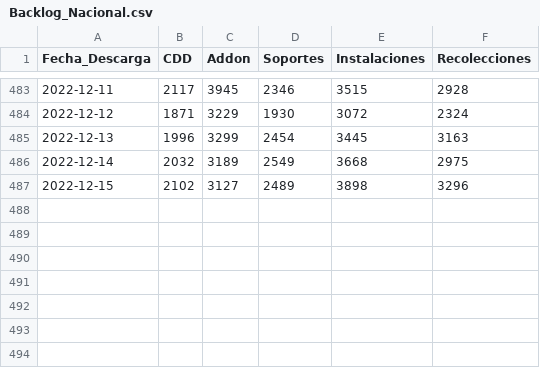
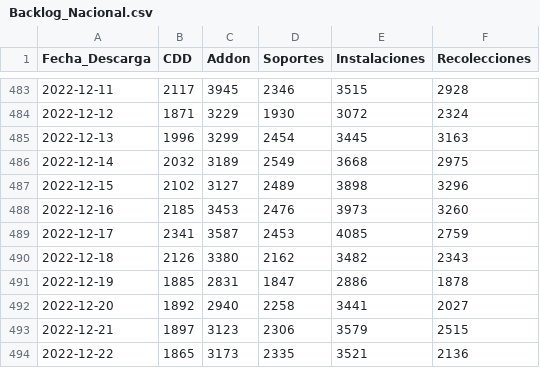
Before and after one commit to tpmineriadatos/tpmineriadatos.github.io, a CSV file: Conecta+/fuentes/Backlog_Nacional.csv, drawn as a sheet; only a part is shown, gaps mark what is left out.

Commit message:
Act ConectaMas sem50

```diff
--- a/Conecta+/fuentes/Backlog_Nacional.csv
+++ b/Conecta+/fuentes/Backlog_Nacional.csv
@@ -487 +487,8 @@ Fecha_Descarga,CDD,Addon,Soportes,Instalaciones,Recolecciones
 2022-12-15,2102,3127,2489,3898,3296
+2022-12-16,2185,3453,2476,3973,3260
+2022-12-17,2341,3587,2453,4085,2759
+2022-12-18,2126,3380,2162,3482,2343
+2022-12-19,1885,2831,1847,2886,1878
+2022-12-20,1892,2940,2258,3441,2027
+2022-12-21,1897,3123,2306,3579,2515
+2022-12-22,1865,3173,2335,3521,2136
```
Also changed, not shown: Conecta+/fuentes/Direccion.csv, 5 other files.
